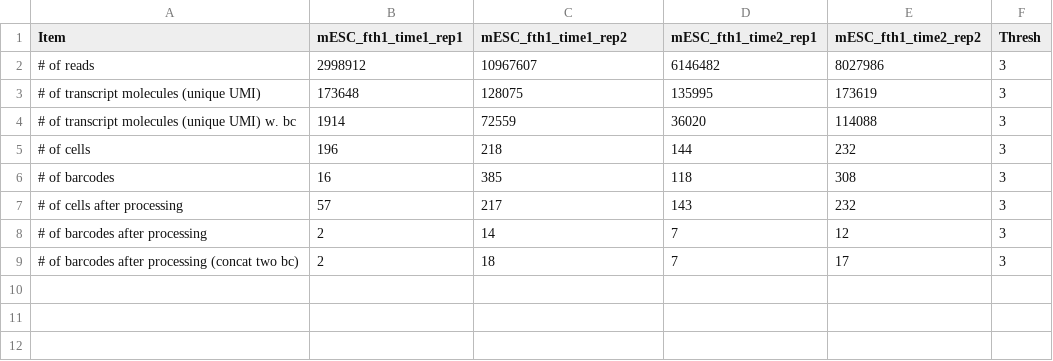
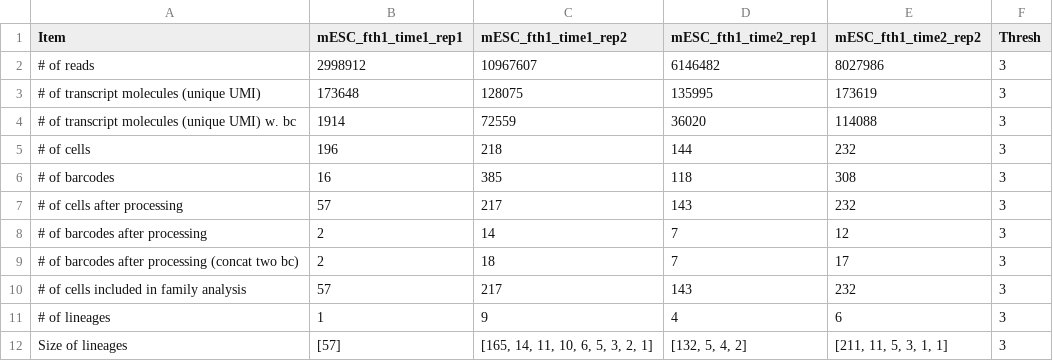
Before and after one commit to gifford-lab/lineage_tracing, a CSV file: results/round2_Sept_2016/stats/fth1.stats.thresh3.csv, drawn as a sheet; the diff names each change by its address in the sheet, - before the commit and + after, or states it on an @@ line.

```diff
--- a/results/round2_Sept_2016/stats/fth1.stats.thresh3.csv
+++ b/results/round2_Sept_2016/stats/fth1.stats.thresh3.csv
+row 10: # of cells included in family analysis | 57 | 217 | 143 | 232 | 3
+row 11: # of lineages | 1 | 9 | 4 | 6 | 3
+row 12: Size of lineages | [57] | [165, 14, 11, 10, 6, 5, 3, 2, 1] | [132, 5, 4, 2] | [211, 11, 5, 3, 1, 1] | 3
```
Also changed, not shown: results/round2_Sept_2016/stats/fth1.stats.thresh1.csv, results/round2_Sept_2016/stats/fth1.stats.thresh10.csv, 4 other files.
